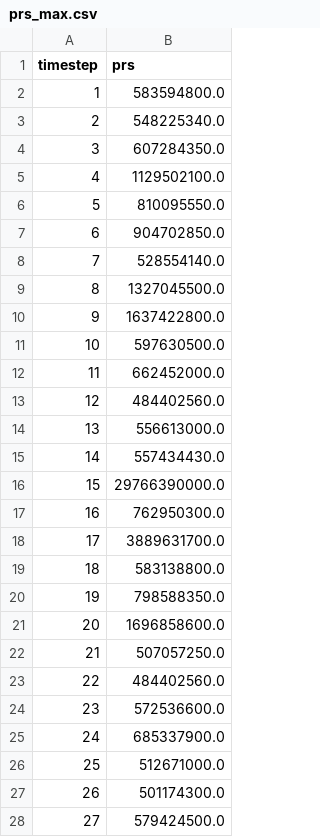
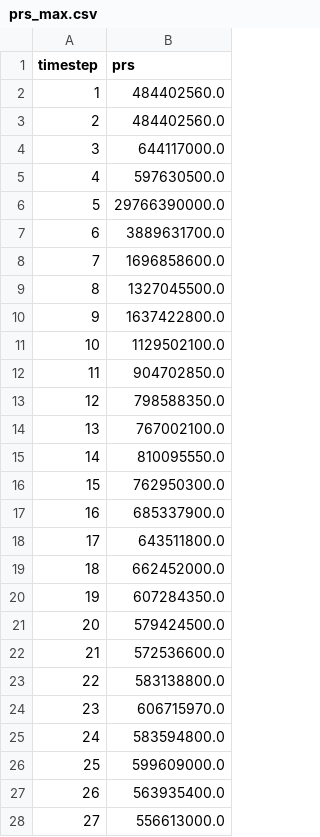
Before and after one commit to rebeccadavidsson/Paraview_VTK, a CSV file: cvlibd/server/data/volume-render/prs_max.csv, drawn as a sheet; only a part is shown; the diff covers the shown part only.

```diff
--- a/cvlibd/server/data/volume-render/prs_max.csv
+++ b/cvlibd/server/data/volume-render/prs_max.csv
@@ -1,28 +1,28 @@
 timestep,prs
-1,583594800.0
-2,548225340.0
-3,607284350.0
-4,1129502100.0
-5,810095550.0
-6,904702850.0
-7,528554140.0
+1,484402560.0
+2,484402560.0
+3,644117000.0
+4,597630500.0
+5,29766390000.0
+6,3889631700.0
+7,1696858600.0
 8,1327045500.0
 9,1637422800.0
-10,597630500.0
-11,662452000.0
-12,484402560.0
-13,556613000.0
-14,557434430.0
-15,29766390000.0
-16,762950300.0
-17,3889631700.0
-18,583138800.0
-19,798588350.0
-20,1696858600.0
-21,507057250.0
-22,484402560.0
-23,572536600.0
-24,685337900.0
-25,512671000.0
-26,501174300.0
-27,579424500.0
+10,1129502100.0
+11,904702850.0
+12,798588350.0
+13,767002100.0
+14,810095550.0
+15,762950300.0
+16,685337900.0
+17,643511800.0
+18,662452000.0
+19,607284350.0
+20,579424500.0
+21,572536600.0
+22,583138800.0
+23,606715970.0
+24,583594800.0
+25,599609000.0
+26,563935400.0
+27,556613000.0
```
Also changed, not shown: 9 edited cells elsewhere in this file, cvlibd/server/data/volume-render/prs.csv, cvlibd/server/data/volume-render/rho_max.csv, 13 other files.
